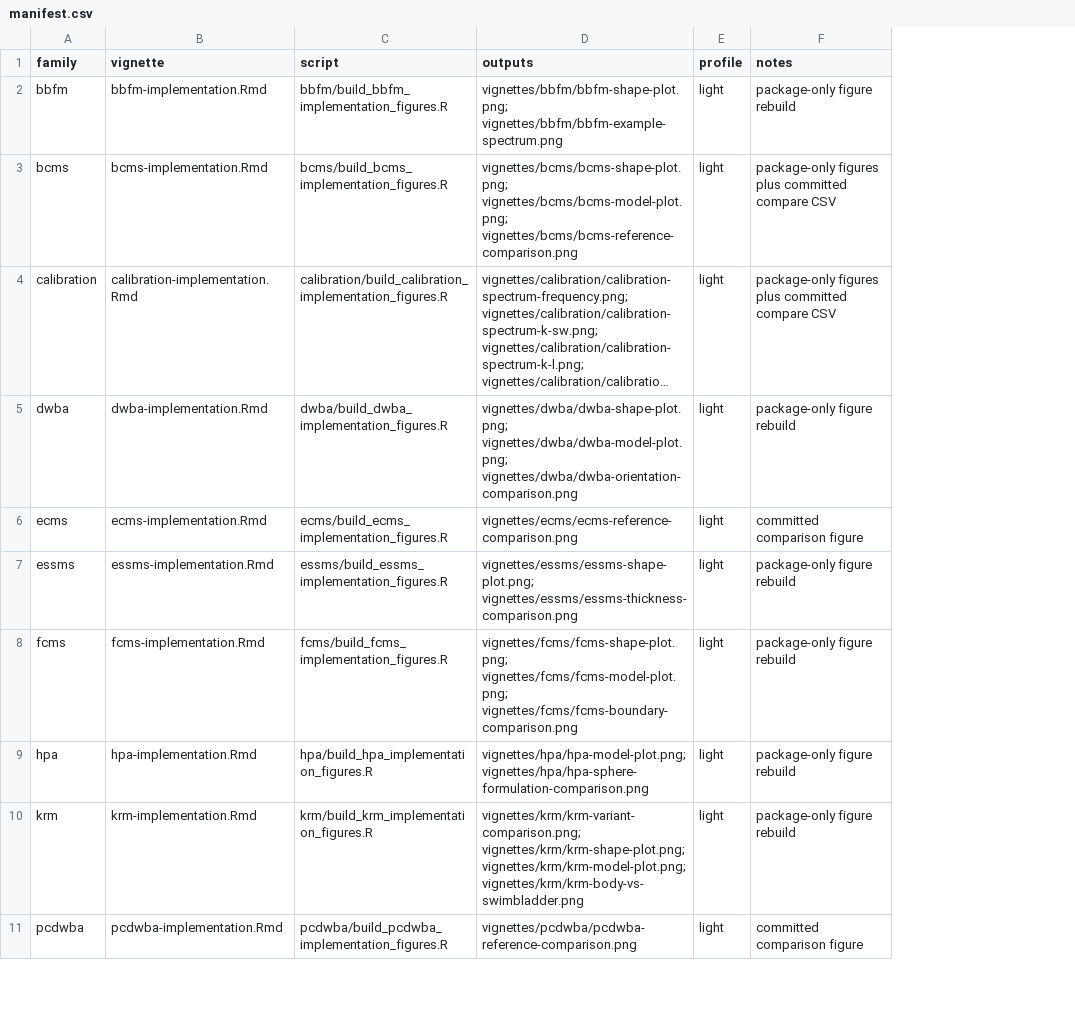
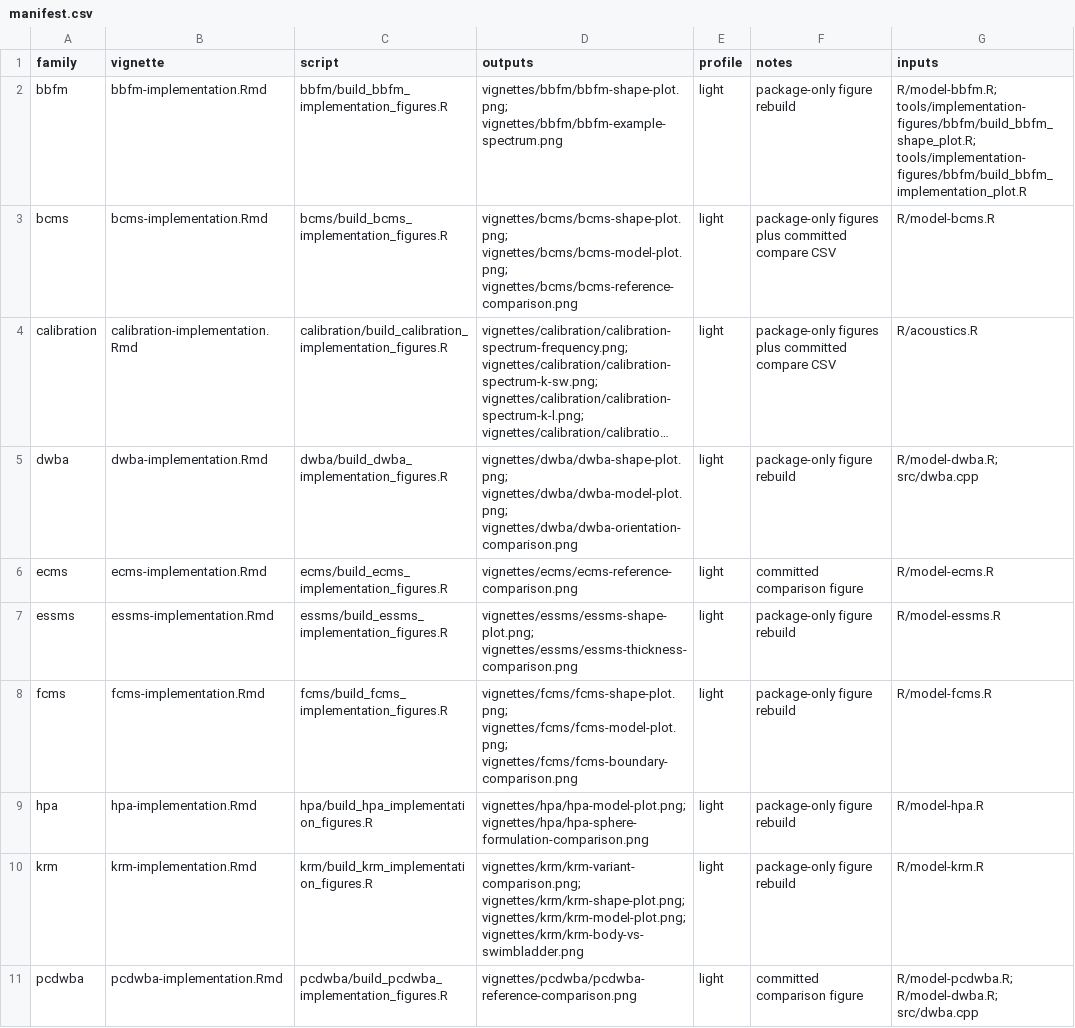
Before and after one commit to brandynlucca/acousticTS, a CSV file: tools/implementation-figures/manifest.csv, drawn as a sheet; only a part is shown; long unchanged cells end in …; the diff names each change by its address in the sheet, - before the commit and + after, or states it on an @@ line.

Commit message:
Update doc building and support tools

```diff
--- a/tools/implementation-figures/manifest.csv
+++ b/tools/implementation-figures/manifest.csv
+column G (inputs), rows 2-11: R/model-bbfm.R; tools/implementation-figures/bbfm/build_bbfm_shape_plot.R; tools/implementation-figures/bbfm/build_bbfm_implementation_plot.R | R/model-bcms.R | R/acoustics.R | R/model-dwba.R; src/dwba.cpp | R/model-ecms.R | R/model-essms.R | R/model-fcms.R | R/model-hpa.R | R/model-krm.R | R/model-pcdwba.R; R/model-dwba.R; src/dwba.cpp
```
Also changed, not shown: tools/implementation-figures/data/tmm/tmm_sphere_to_spheroid_continuation.csv, 37 other files.
